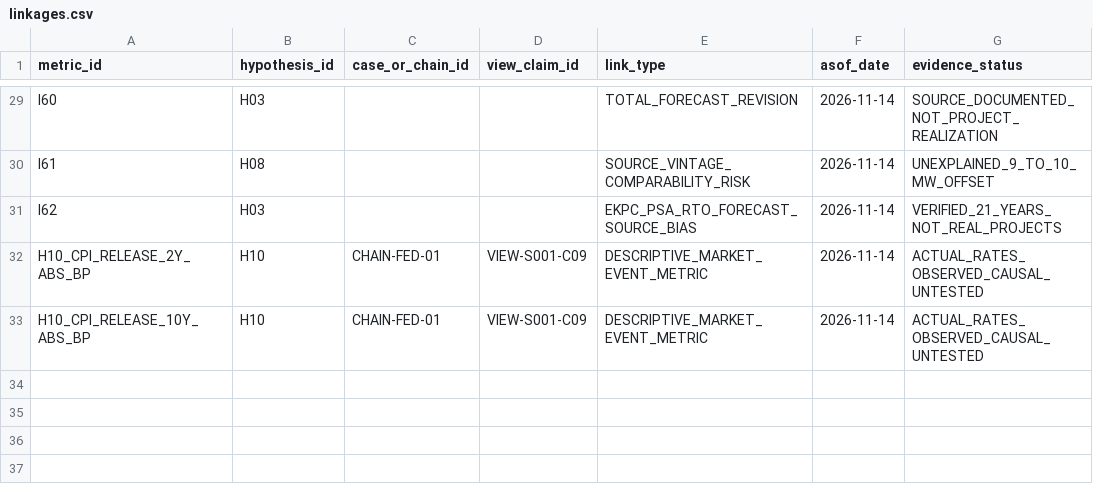
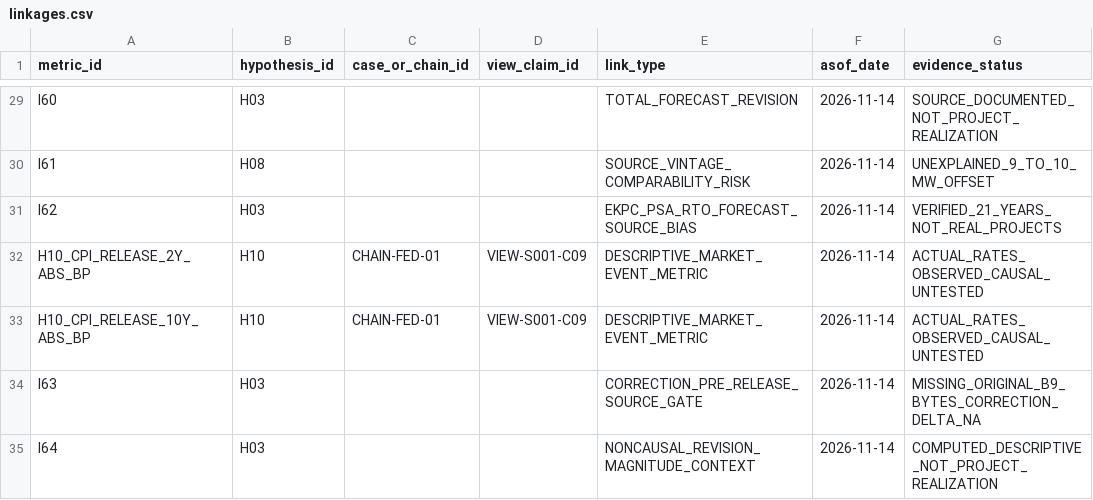
Before and after one commit to fweiger/AI_book, a CSV file: topics/us-2026-midterms-policy-ai-2029/metrics/linkages.csv, drawn as a sheet; only a part is shown, gaps mark what is left out.

Commit message:
research(TOPIC-011 H03): link I63 I64 to source provenance and forecast sensitivity hypotheses

```diff
--- a/topics/us-2026-midterms-policy-ai-2029/metrics/linkages.csv
+++ b/topics/us-2026-midterms-policy-ai-2029/metrics/linkages.csv
@@ -33 +33,3 @@ I62,H03,,,EKPC_PSA_RTO_FORECAST_SOURCE_BIAS,2026-11-14,VERIFIED_21_YEARS_NOT_REA
 "H10_CPI_RELEASE_10Y_ABS_BP","H10","CHAIN-FED-01","VIEW-S001-C09","DESCRIPTIVE_MARKET_EVENT_METRIC","2026-11-14","ACTUAL_RATES_OBSERVED_CAUSAL_UNTESTED"
+I63,H03,,,CORRECTION_PRE_RELEASE_SOURCE_GATE,2026-11-14,MISSING_ORIGINAL_B9_BYTES_CORRECTION_DELTA_NA
+I64,H03,,,NONCAUSAL_REVISION_MAGNITUDE_CONTEXT,2026-11-14,COMPUTED_DESCRIPTIVE_NOT_PROJECT_REALIZATION
```
